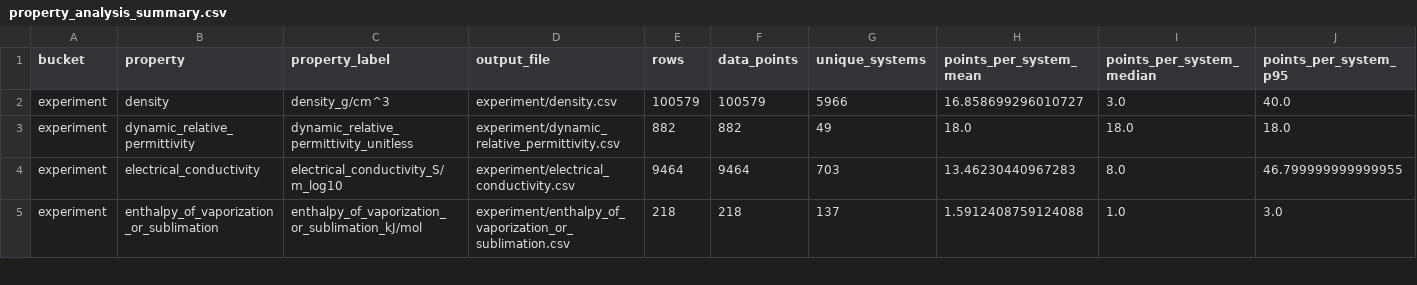
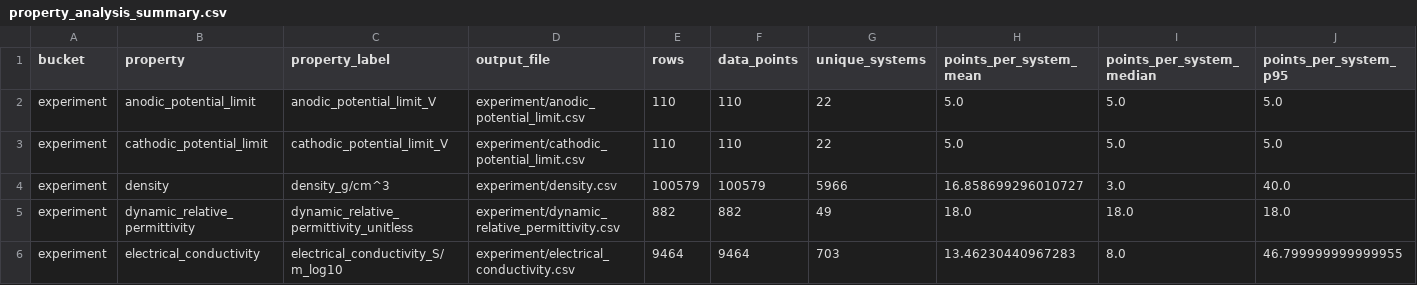
Before and after one commit to SuperPSun/ILUME-Data, a CSV file: analysis/property_analysis_summary.csv, drawn as a sheet; only a part is shown; the shorter side is filled out with more unchanged rows; rows hold the shown columns only; the diff names each change by its address in the sheet, - before the commit and + after, or states it on an @@ line.

Commit message:
Add new properties and system overlap data for anodic and cathodic potential limits
- Updated property_analysis_summary.csv to include anodic and cathodic potential limits with relevant metrics.
- Expanded property_system_overlap.csv to include overlap data for anodic and cathodic potential limits against various properties, enhancing the analysis of system interactions.

```diff
--- a/analysis/property_analysis_summary.csv
+++ b/analysis/property_analysis_summary.csv
+row 2: experiment | anodic_potential_limit | anodic_potential_limit_V | experiment/anodic_potential_limit.csv | 110 | 110 | 22 | 5.0 | 5.0 | 5.0
+row 3: experiment | cathodic_potential_limit | cathodic_potential_limit_V | experiment/cathodic_potential_limit.csv | 110 | 110 | 22 | 5.0 | 5.0 | 5.0
```
Also changed, not shown: analysis/plot_manifest.csv, 4 other files.
